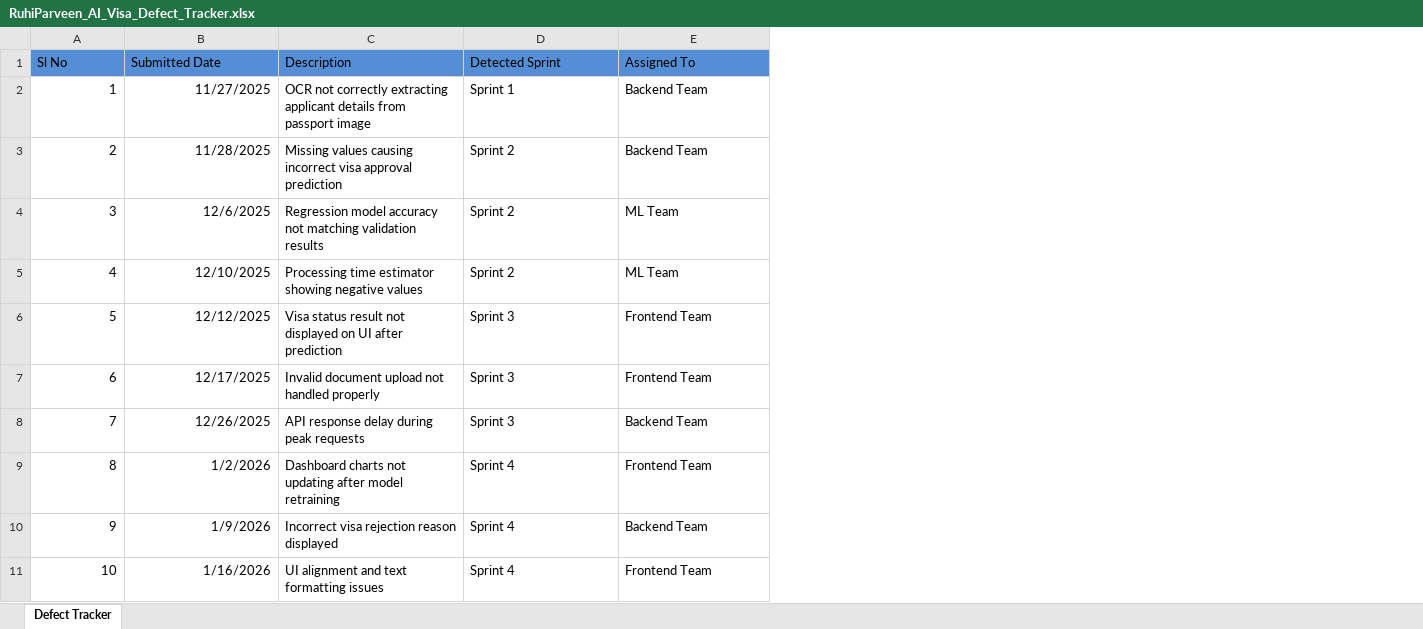
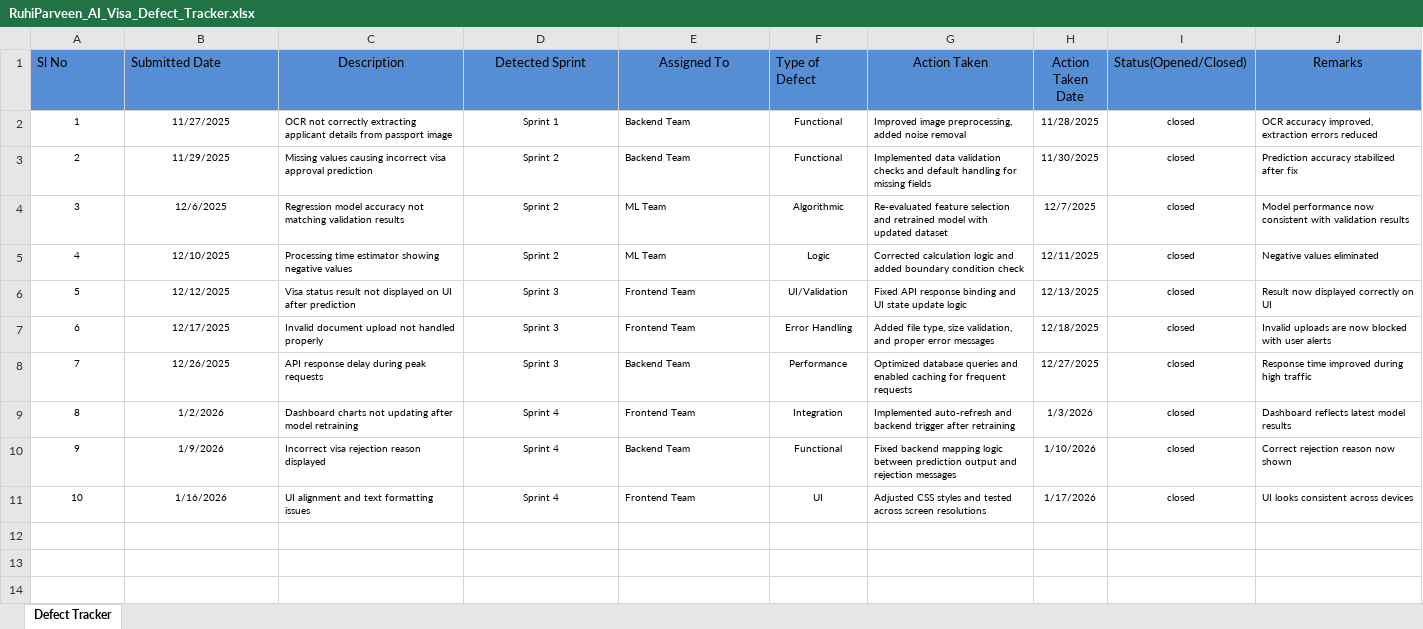
Before and after one commit to RUH1P4RV33N/AI-Enabled-Visa-Status-Prediction-and-Processing-Time-Estimator, an Excel workbook: Internship_artifacts/RuhiParveen_AI_Visa_Defect_Tracker.xlsx, sheet Defect Tracker, drawn as a sheet; values as stored, in another font and other column widths than the file's, no borders; the diff names each change by its address in the sheet, - before the commit and + after, or states it on an @@ line.

Commit message:
added defect tracker file

```diff
--- a/Internship_artifacts/RuhiParveen_AI_Visa_Defect_Tracker.xlsx (sheet Defect Tracker)
+++ b/Internship_artifacts/RuhiParveen_AI_Visa_Defect_Tracker.xlsx (sheet Defect Tracker)
+column F (Type of Defect), rows 2-11: Functional | Functional | Algorithmic | Logic | UI/Validation | Error Handling | Performance | Integration | Functional | UI
+column G (Action Taken), rows 2-11: Improved image preprocessing, added noise removal | Implemented data validation checks and default handling for missing fields | Re-evaluated feature selection and retrained model with updated dataset | Corrected calculation logic and added boundary condition check | Fixed API response binding and UI state update logic | Added file type, size validation, and proper error messages | Optimized database queries and enabled caching for frequent requests | Implemented auto-refresh and backend trigger after retraining | Fixed backend mapping logic between prediction output and rejection messages | Adjusted CSS styles and tested across screen resolutions
+column H (Action Taken Date), rows 2-11: 11/28/2025 | 11/30/2025 | 12/7/2025 | 12/11/2025 | 12/13/2025 | 12/18/2025 | 12/27/2025 | 1/3/2026 | 1/10/2026 | 1/17/2026
+column I (Status(Opened/Closed)), rows 2-11: all closed
+column J (Remarks), rows 2-11: OCR accuracy improved, extraction errors reduced | Prediction accuracy stabilized after fix | Model performance now consistent with validation results | Negative values eliminated | Result now displayed correctly on UI | Invalid uploads are now blocked with user alerts | Response time improved during high traffic | Dashboard reflects latest model results | Correct rejection reason now shown | UI looks consistent across devices
-C1:E1 alignment: left
+C1:E1 alignment: center
@@ A2:E11 text size: smaller @@
-A2:B11 alignment: right
+A2:B11 alignment: center
-D2:D11 alignment: left
+D2:D11 alignment: center
-B3 (Submitted Date): 11/28/2025
+B3 (Submitted Date): 11/29/2025
```
